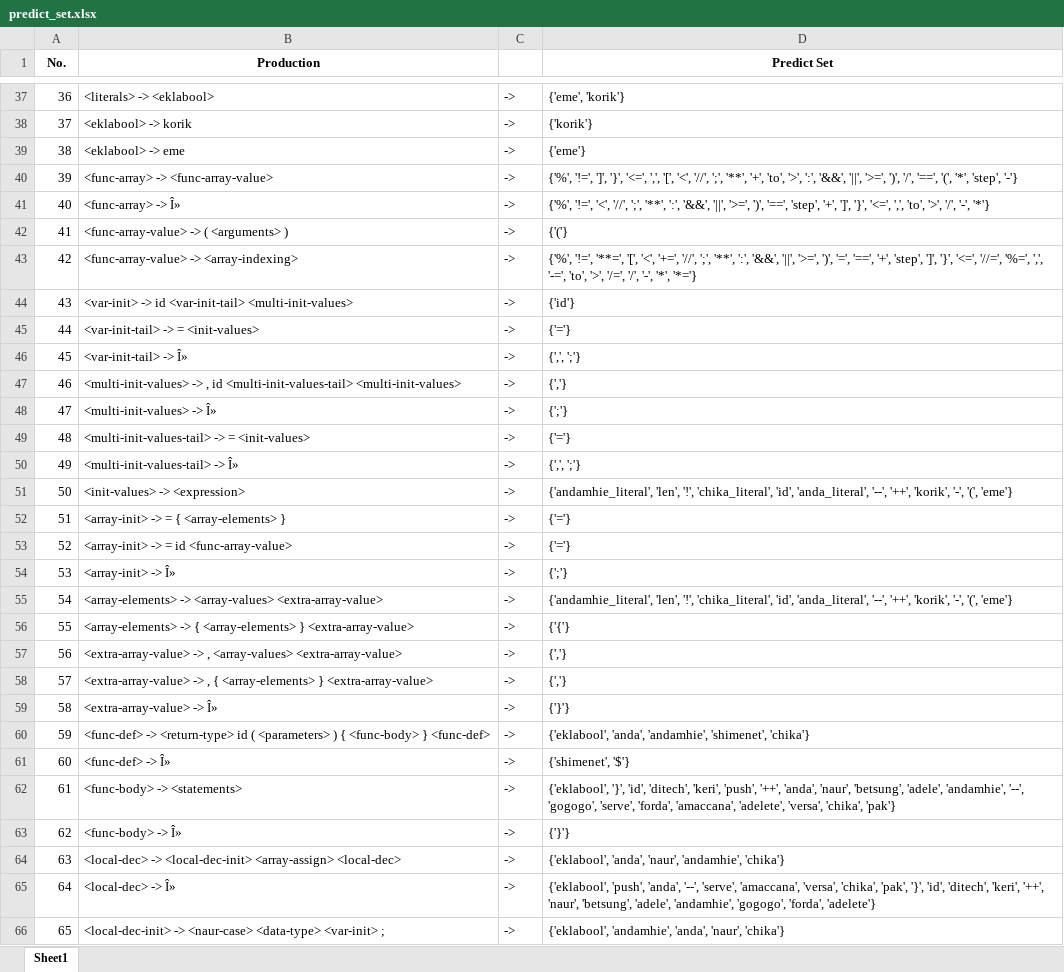
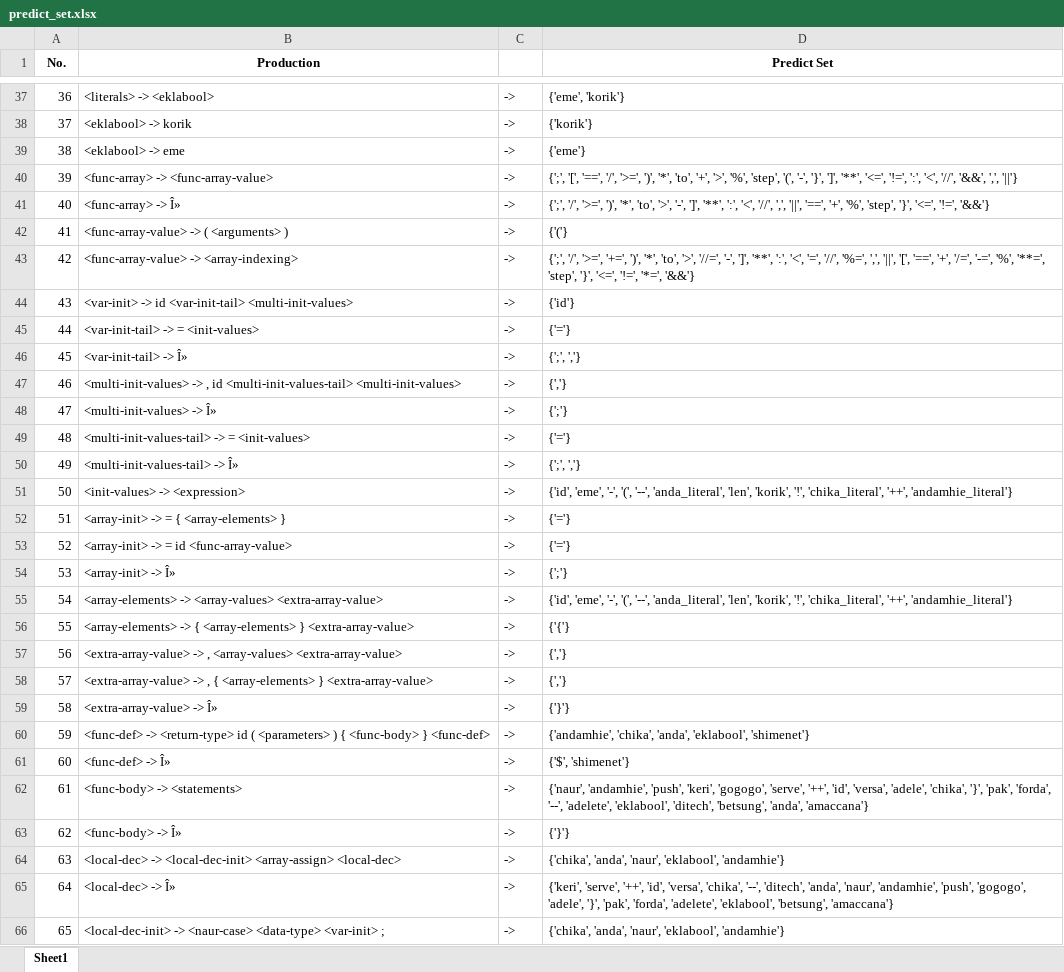
Before and after one commit to marcusandrev/A.C.C.Lang, an Excel workbook: Files/cfg/predict_set.xlsx, sheet Sheet1, drawn as a sheet; only a part is shown, gaps mark what is left out; values as stored, in another font and other column widths than the file's, no borders; the diff covers the shown part only; the diff names each change by its address in the sheet, - before the commit and + after, or states it on an @@ line.

```diff
--- a/Files/cfg/predict_set.xlsx (sheet Sheet1)
+++ b/Files/cfg/predict_set.xlsx (sheet Sheet1)
-D40 (Predict Set): {'%', '!=', ']', '}', '<=', ',', '[', '<', '//', ';', '**', '+', 'to', '>', ':', '&&', '||', '>=', ')', '/', '==', '(', '*', 'step', '-'}
+D40 (Predict Set): {';', '[', '==', '/', '>=', ')', '*', 'to', '+', '>', '%', 'step', '(', '-', '}', ']', '**', '<=', '!=', ':', '<', '//', '&&', ',', '||'}
-D41 (Predict Set): {'%', '!=', '<', '//', ';', '**', ':', '&&', '||', '>=', ')', '==', 'step', '+', ']', '}', '<=', ',', 'to', '>', '/', '-', '*'}
+D41 (Predict Set): {';', '/', '>=', ')', '*', 'to', '>', '-', ']', '**', ':', '<', '//', ',', '||', '==', '+', '%', 'step', '}', '<=', '!=', '&&'}
-D43 (Predict Set): {'%', '!=', '**=', '[', '<', '+=', '//', ';', '**', ':', '&&', '||', '>=', ')', '=', '==', '+', 'step', ']', '}', '<=', '//=', '%=', ',', '-=', 'to', '>', '/=', '/', '-', '*', '*='}
+D43 (Predict Set): {';', '/', '>=', '+=', ')', '*', 'to', '>', '//=', '-', ']', '**', ':', '<', '=', '//', '%=', ',', '||', '[', '==', '+', '/=', '-=', '%', '**=', 'step', '}', '<=', '!=', '*=', '&&'}
-D46 (Predict Set): {',', ';'}
+D46 (Predict Set): {';', ','}
-D50 (Predict Set): {',', ';'}
+D50 (Predict Set): {';', ','}
-D51 (Predict Set): {'andamhie_literal', 'len', '!', 'chika_literal', 'id', 'anda_literal', '--', '++', 'korik', '-', '(', 'eme'}
+D51 (Predict Set): {'id', 'eme', '-', '(', '--', 'anda_literal', 'len', 'korik', '!', 'chika_literal', '++', 'andamhie_literal'}
-D55 (Predict Set): {'andamhie_literal', 'len', '!', 'chika_literal', 'id', 'anda_literal', '--', '++', 'korik', '-', '(', 'eme'}
+D55 (Predict Set): {'id', 'eme', '-', '(', '--', 'anda_literal', 'len', 'korik', '!', 'chika_literal', '++', 'andamhie_literal'}
-D60 (Predict Set): {'eklabool', 'anda', 'andamhie', 'shimenet', 'chika'}
+D60 (Predict Set): {'andamhie', 'chika', 'anda', 'eklabool', 'shimenet'}
-D61 (Predict Set): {'shimenet', '$'}
+D61 (Predict Set): {'$', 'shimenet'}
-D62 (Predict Set): {'eklabool', '}', 'id', 'ditech', 'keri', 'push', '++', 'anda', 'naur', 'betsung', 'adele', 'andamhie', '--', 'gogogo', 'serve', 'forda', 'amaccana', 'adelete', 'versa', 'chika', 'pak'}
+D62 (Predict Set): {'naur', 'andamhie', 'push', 'keri', 'gogogo', 'serve', '++', 'id', 'versa', 'adele', 'chika', '}', 'pak', 'forda', '--', 'adelete', 'eklabool', 'ditech', 'betsung', 'anda', 'amaccana'}
-D64 (Predict Set): {'eklabool', 'anda', 'naur', 'andamhie', 'chika'}
+D64 (Predict Set): {'chika', 'anda', 'naur', 'eklabool', 'andamhie'}
-D65 (Predict Set): {'eklabool', 'push', 'anda', '--', 'serve', 'amaccana', 'versa', 'chika', 'pak', '}', 'id', 'ditech', 'keri', '++', 'naur', 'betsung', 'adele', 'andamhie', 'gogogo', 'forda', 'adelete'}
+D65 (Predict Set): {'keri', 'serve', '++', 'id', 'versa', 'chika', '--', 'ditech', 'anda', 'naur', 'andamhie', 'push', 'gogogo', 'adele', '}', 'pak', 'forda', 'adelete', 'eklabool', 'betsung', 'amaccana'}
-D66 (Predict Set): {'eklabool', 'andamhie', 'anda', 'naur', 'chika'}
+D66 (Predict Set): {'chika', 'anda', 'naur', 'eklabool', 'andamhie'}
```
Also changed, not shown: 79 edited cells elsewhere in this sheet, Files/cfg/first_set.xlsx, Files/cfg/follow_set.xlsx, 5 other files.
